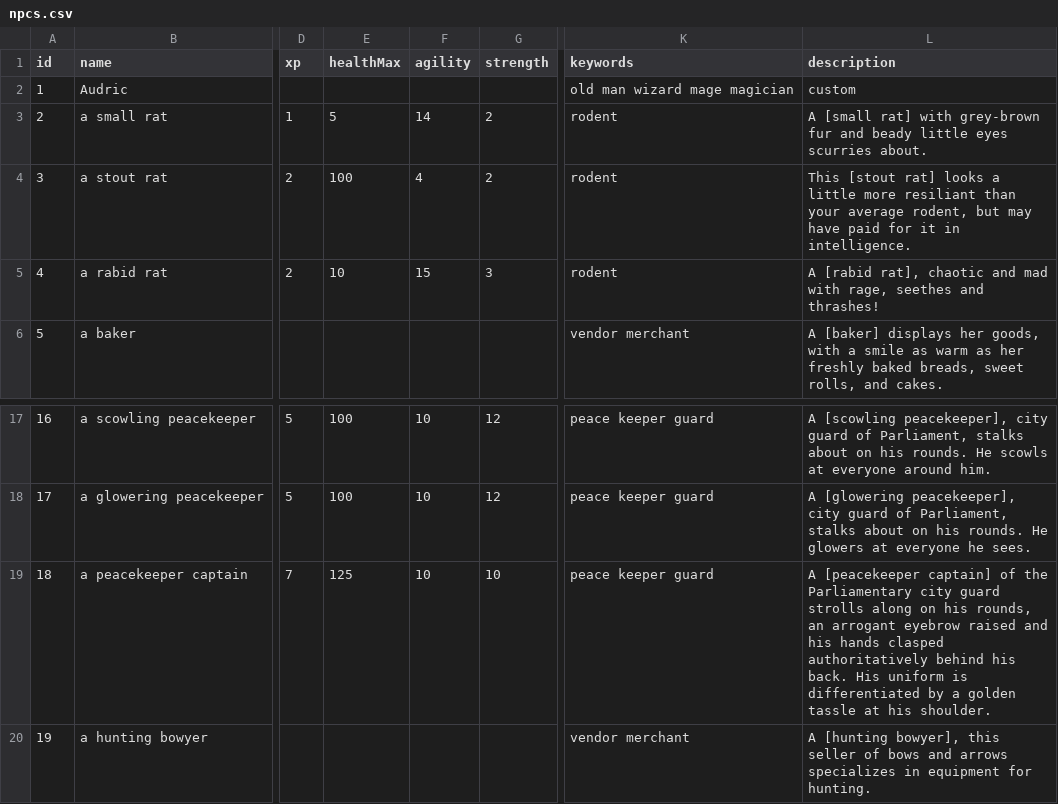
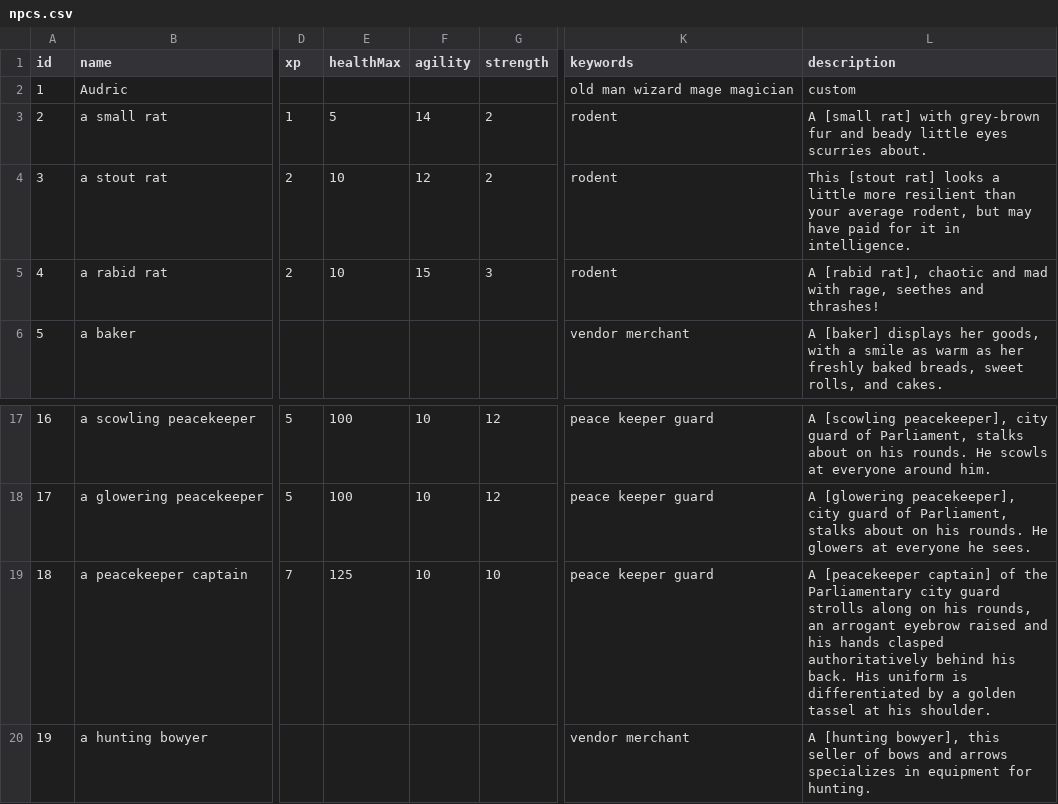
Before and after one commit to StevenKitzes/threadbare-mud, a CSV file: src/socket-server/npcs/npcs.csv, drawn as a sheet; only a part is shown, gaps mark what is left out; the diff names each change by its address in the sheet, - before the commit and + after, or states it on an @@ line.

```diff
--- a/src/socket-server/npcs/npcs.csv
+++ b/src/socket-server/npcs/npcs.csv
-E4 (healthMax): 100
+E4 (healthMax): 10
-F4 (agility): 4
+F4 (agility): 12
-L4 (description): …little more resiliant than your…
+L4 (description): …little more resilient than your…
-L19 (description): …a golden tassle at his…
+L19 (description): …a golden tassel at his…
```
Also changed, not shown: src/socket-server/items/items.csv, 33 other files.
